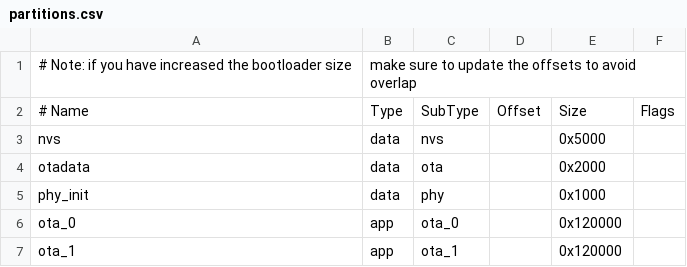
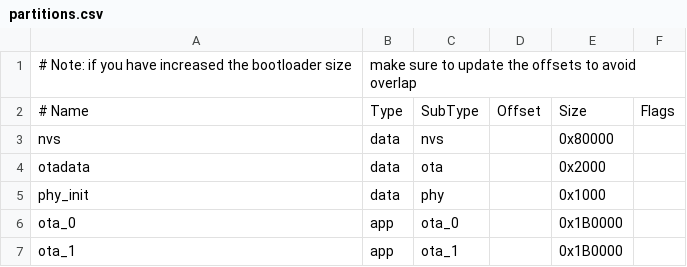
Before and after one commit to Sany777/dwin-kitchen-clock, a CSV file: partitions.csv, drawn as a sheet.

```diff
--- a/partitions.csv
+++ b/partitions.csv
@@ -2,6 +2,6 @@
 # Name,   Type, SubType, Offset,   Size, Flags
-nvs,      data, nvs,     ,        0x5000,
+nvs,      data, nvs,     ,        0x80000,
 otadata,  data, ota,     ,        0x2000,
 phy_init, data, phy,     ,        0x1000,
-ota_0,    app,  ota_0,   ,        0x120000,
-ota_1,    app,  ota_1,   ,        0x120000
+ota_0,    app,  ota_0,   ,        0x1B0000,
+ota_1,    app,  ota_1,   ,        0x1B0000
```
Also changed, not shown: 20 other files.
